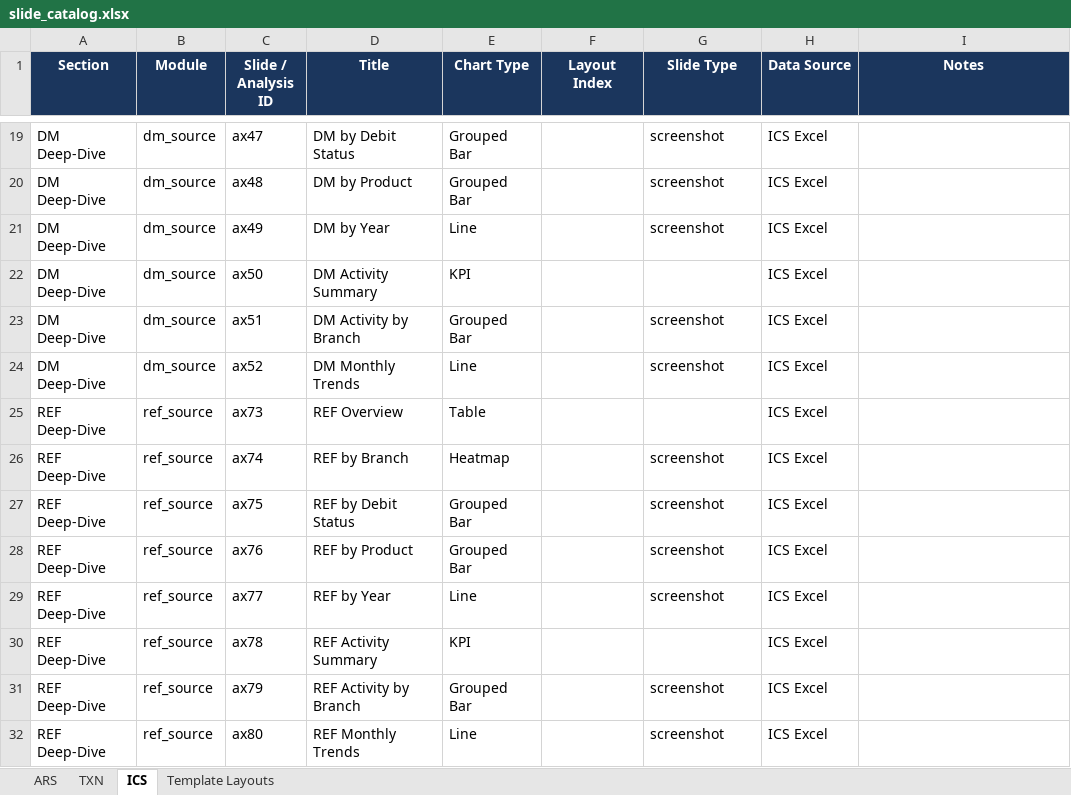
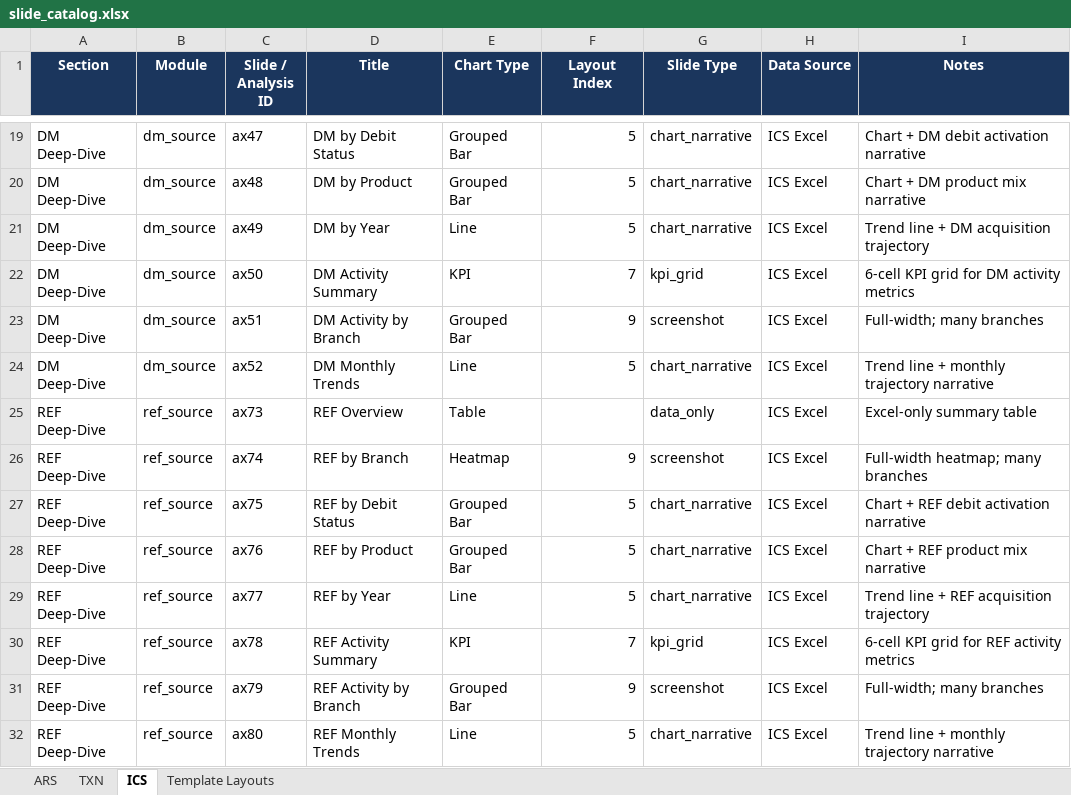
Before and after one commit to JG-CSI-Velocity/analysis-platform, an Excel workbook: docs/slide_catalog.xlsx, sheet ICS, drawn as a sheet; only a part is shown, gaps mark what is left out; values as stored, in another font and other column widths than the file's, no borders; the diff covers the shown part only; the diff names each change by its address in the sheet, - before the commit and + after, or states it on an @@ line.

```diff
--- a/docs/slide_catalog.xlsx (sheet ICS)
+++ b/docs/slide_catalog.xlsx (sheet ICS)
-F19:F21 (Layout Index): (empty)
+F19:F21 (Layout Index): 5
-G19:G21 (Slide Type): screenshot
+G19:G21 (Slide Type): chart_narrative
-I19 (Notes): (empty)
+I19 (Notes): Chart + DM debit activation narrative
-I20 (Notes): (empty)
+I20 (Notes): Chart + DM product mix narrative
-I21 (Notes): (empty)
+I21 (Notes): Trend line + DM acquisition trajectory
-F22 (Layout Index): (empty)
+F22 (Layout Index): 7
-G22 (Slide Type): (empty)
+G22 (Slide Type): kpi_grid
-I22 (Notes): (empty)
+I22 (Notes): 6-cell KPI grid for DM activity metrics
-F23 (Layout Index): (empty)
+F23 (Layout Index): 9
-I23 (Notes): (empty)
+I23 (Notes): Full-width; many branches
-F24 (Layout Index): (empty)
+F24 (Layout Index): 5
-G24 (Slide Type): screenshot
+G24 (Slide Type): chart_narrative
-I24 (Notes): (empty)
+I24 (Notes): Trend line + monthly trajectory narrative
-G25 (Slide Type): (empty)
+G25 (Slide Type): data_only
-I25 (Notes): (empty)
+I25 (Notes): Excel-only summary table
-F26 (Layout Index): (empty)
+F26 (Layout Index): 9
-I26 (Notes): (empty)
+I26 (Notes): Full-width heatmap; many branches
-F27:F29 (Layout Index): (empty)
+F27:F29 (Layout Index): 5
-G27:G29 (Slide Type): screenshot
+G27:G29 (Slide Type): chart_narrative
-I27 (Notes): (empty)
+I27 (Notes): Chart + REF debit activation narrative
-I28 (Notes): (empty)
+I28 (Notes): Chart + REF product mix narrative
-I29 (Notes): (empty)
+I29 (Notes): Trend line + REF acquisition trajectory
-F30 (Layout Index): (empty)
+F30 (Layout Index): 7
-G30 (Slide Type): (empty)
+G30 (Slide Type): kpi_grid
-I30 (Notes): (empty)
+I30 (Notes): 6-cell KPI grid for REF activity metrics
-F31 (Layout Index): (empty)
+F31 (Layout Index): 9
-I31 (Notes): (empty)
+I31 (Notes): Full-width; many branches
-F32 (Layout Index): (empty)
+F32 (Layout Index): 5
-G32 (Slide Type): screenshot
+G32 (Slide Type): chart_narrative
-I32 (Notes): (empty)
+I32 (Notes): Trend line + monthly trajectory narrative
```
Also changed, not shown: 194 edited cells elsewhere in this sheet, sheet ARS, sheet TXN, 1 other file.
